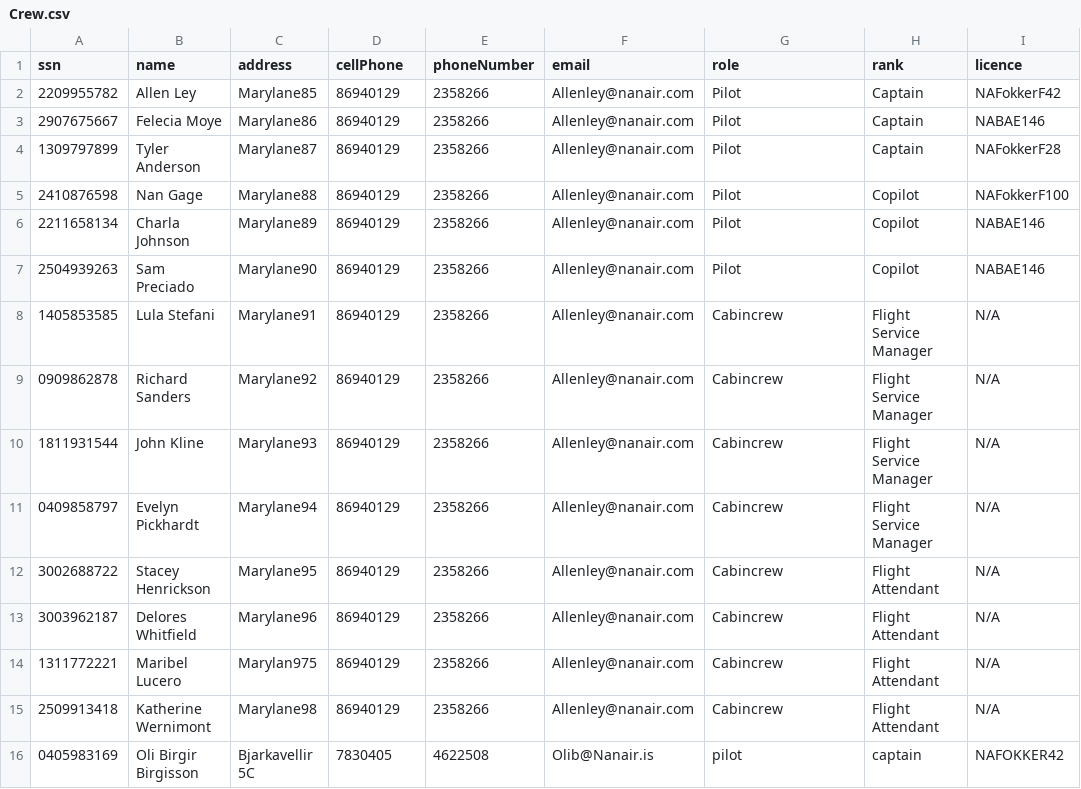
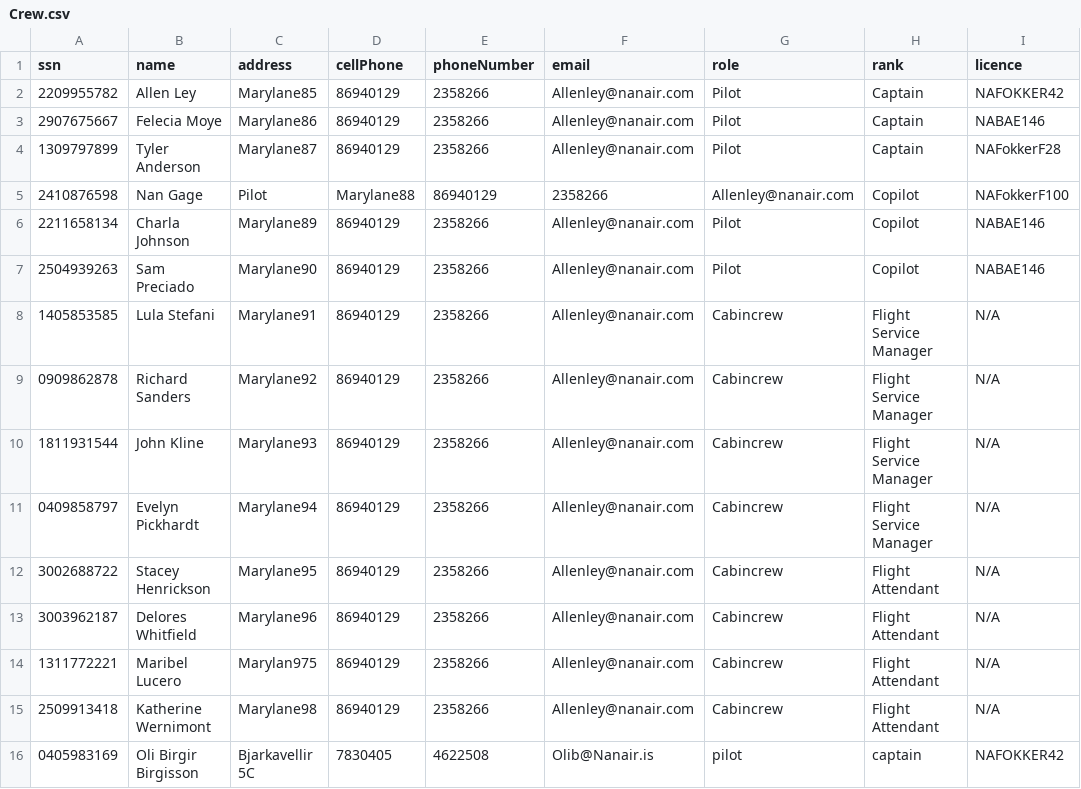
Before and after one commit to andri95/Verklegt1_AHERO, a CSV file: Data/Crew.csv, drawn as a sheet.

```diff
--- a/Data/Crew.csv
+++ b/Data/Crew.csv
@@ -1,6 +1,6 @@
 ssn,name,address,cellPhone,phoneNumber,email,role,rank,licence
-2209955782,Allen Ley,Marylane85,86940129,2358266,Allenley@nanair.com,Pilot,Captain,NAFokkerF42
+2209955782,Allen Ley,Marylane85,86940129,2358266,Allenley@nanair.com,Pilot,Captain,NAFOKKER42
 2907675667,Felecia Moye,Marylane86,86940129,2358266,Allenley@nanair.com,Pilot,Captain,NABAE146
 1309797899,Tyler Anderson,Marylane87,86940129,2358266,Allenley@nanair.com,Pilot,Captain,NAFokkerF28
-2410876598,Nan Gage,Marylane88,86940129,2358266,Allenley@nanair.com,Pilot,Copilot,NAFokkerF100
+2410876598,Nan Gage,Pilot,Marylane88,86940129,2358266,Allenley@nanair.com,Copilot,NAFokkerF100
 2211658134,Charla Johnson,Marylane89,86940129,2358266,Allenley@nanair.com,Pilot,Copilot,NABAE146
```
Also changed, not shown: Data/AircraftType.csv, Data/Destinations.csv, 11 other files.
